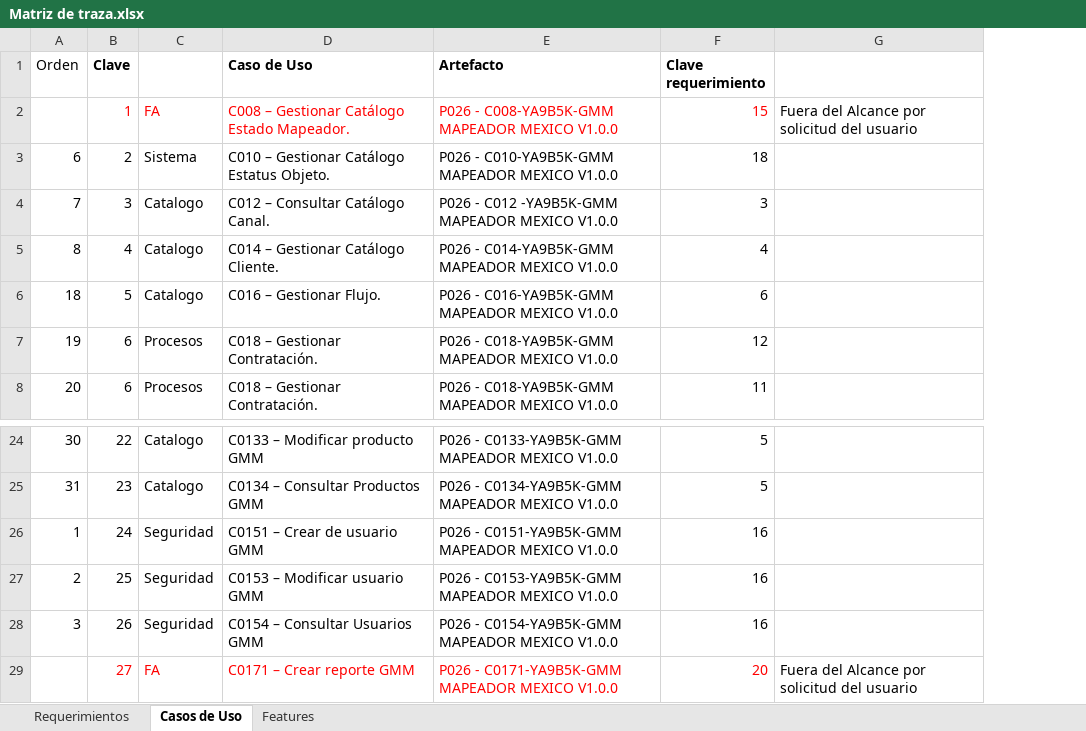
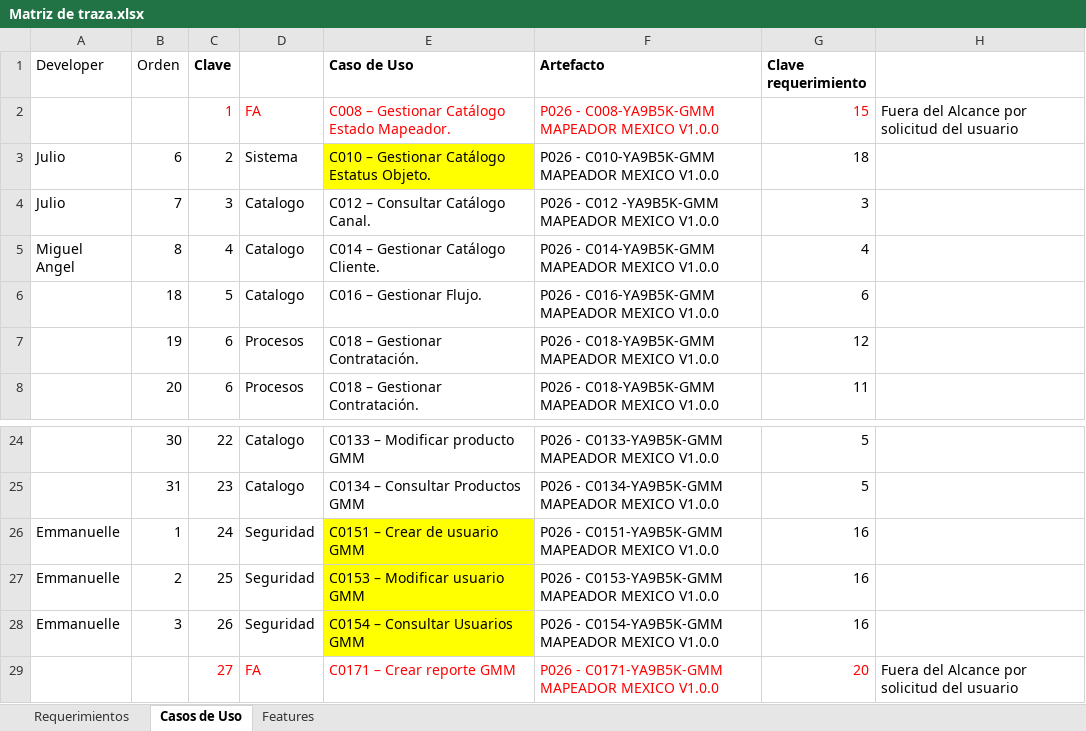
Before and after one commit to jgallardo89/ts-bmc-jlos, an Excel workbook: Documentos/v9.mapMexico/Mapeador/Matriz de traza.xlsx, sheet Casos de Uso, drawn as a sheet; only a part is shown, gaps mark what is left out; values as stored, in another font and other column widths than the file's, no borders; addresses are those after the commit; the diff names each change by its address in the sheet, - before the commit and + after, or states it on an @@ line.

```diff
--- a/Documentos/v9.mapMexico/Mapeador/Matriz de traza.xlsx (sheet Casos de Uso)
+++ b/Documentos/v9.mapMexico/Mapeador/Matriz de traza.xlsx (sheet Casos de Uso)
+column A (Developer), rows 3-5: Julio | Julio | Miguel Angel; rows 26-28: all Emmanuelle
-E3 fill: none
+E3 fill: #FFFF00
-E26:E28 fill: none
+E26:E28 fill: #FFFF00
```
